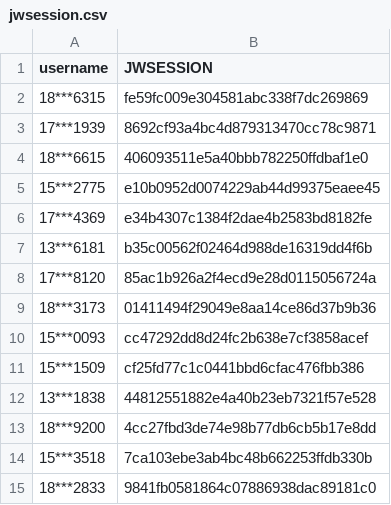
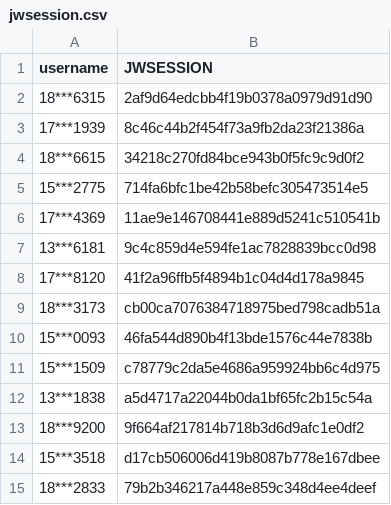
Before and after one commit to wangyuxiang123/XPUWeeklypunch, a CSV file: jwsession.csv, drawn as a sheet.

Commit message:
update

```diff
--- a/jwsession.csv
+++ b/jwsession.csv
@@ -1,15 +1,15 @@
 username,JWSESSION
-18***6315,fe59fc009e304581abc338f7dc269869
-17***1939,8692cf93a4bc4d879313470cc78c9871
-18***6615,406093511e5a40bbb782250ffdbaf1e0
-15***2775,e10b0952d0074229ab44d99375eaee45
-17***4369,e34b4307c1384f2dae4b2583bd8182fe
-13***6181,b35c00562f02464d988de16319dd4f6b
-17***8120,85ac1b926a2f4ecd9e28d0115056724a
-18***3173,01411494f29049e8aa14ce86d37b9b36
-15***0093,cc47292dd8d24fc2b638e7cf3858acef
-15***1509,cf25fd77c1c0441bbd6cfac476fbb386
-13***1838,44812551882e4a40b23eb7321f57e528
-18***9200,4cc27fbd3de74e98b77db6cb5b17e8dd
-15***3518,7ca103ebe3ab4bc48b662253ffdb330b
-18***2833,9841fb0581864c07886938dac89181c0
+18***6315,2af9d64edcbb4f19b0378a0979d91d90
+17***1939,8c46c44b2f454f73a9fb2da23f21386a
+18***6615,34218c270fd84bce943b0f5fc9c9d0f2
+15***2775,714fa6bfc1be42b58befc305473514e5
+17***4369,11ae9e146708441e889d5241c510541b
+13***6181,9c4c859d4e594fe1ac7828839bcc0d98
+17***8120,41f2a96ffb5f4894b1c04d4d178a9845
+18***3173,cb00ca7076384718975bed798cadb51a
+15***0093,46fa544d890b4f13bde1576c44e7838b
+15***1509,c78779c2da5e4686a959924bb6c4d975
+13***1838,a5d4717a22044b0da1bf65fc2b15c54a
+18***9200,9f664af217814b718b3d6d9afc1e0df2
+15***3518,d17cb506006d419b8087b778e167dbee
+18***2833,79b2b346217a448e859c348d4ee4deef
```
